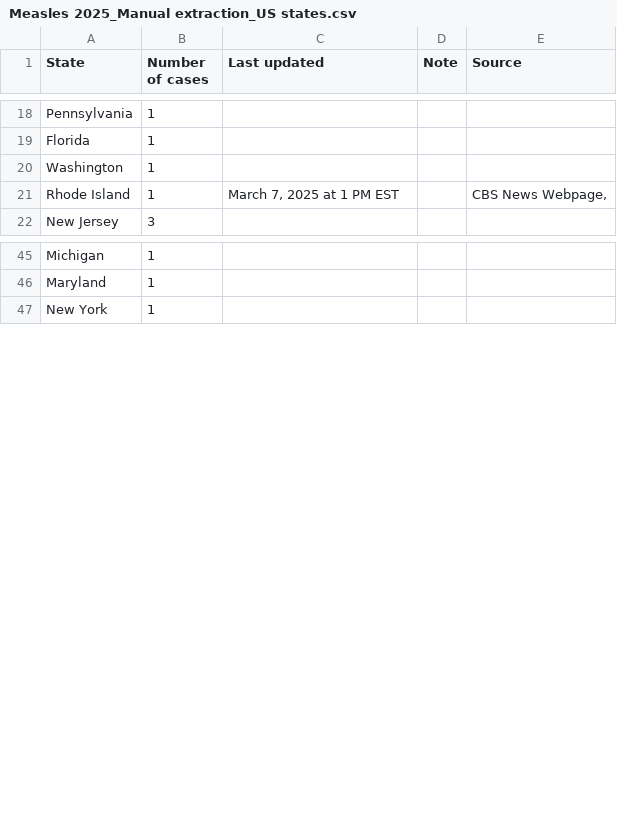
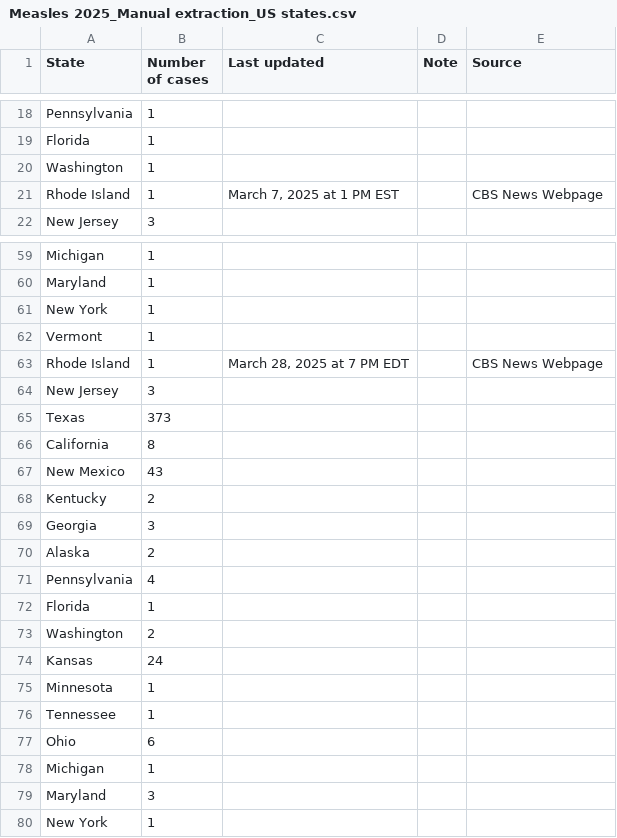
Before and after one commit to ehulland/measles_TX, a CSV file: Data/Measles 2025_Manual extraction_US states.csv, drawn as a sheet; only a part is shown, gaps mark what is left out; the diff covers the shown part only.

```diff
--- a/Data/Measles 2025_Manual extraction_US states.csv
+++ b/Data/Measles 2025_Manual extraction_US states.csv
@@ -20,3 +20,3 @@ Florida,1,,,
 Washington,1,,,
-Rhode Island,1,"March 7, 2025 at 1 PM EST",,"CBS News Webpage,"
+Rhode Island,1,"March 7, 2025 at 1 PM EST",,"CBS News Webpage"
 New Jersey,3,,,
@@ -46,2 +60,21 @@ Michigan,1,,,
 Maryland,1,,,
+New York,1,,,
+Vermont,1,,,
+Rhode Island,1,"March 28, 2025 at 7 PM EDT",,"CBS News Webpage"
+New Jersey,3,,,
+Texas,373,,,
+California,8,,,
+New Mexico,43,,,
+Kentucky,2,,,
+Georgia,3,,,
+Alaska,2,,,
+Pennsylvania,4,,,
+Florida,1,,,
+Washington,2,,,
+Kansas,24,,,
+Minnesota,1,,,
+Tennessee,1,,,
+Ohio,6,,,
+Michigan,1,,,
+Maryland,3,,,
 New York,1,,,
```
Also changed, not shown: 14 added rows elsewhere in this file.
